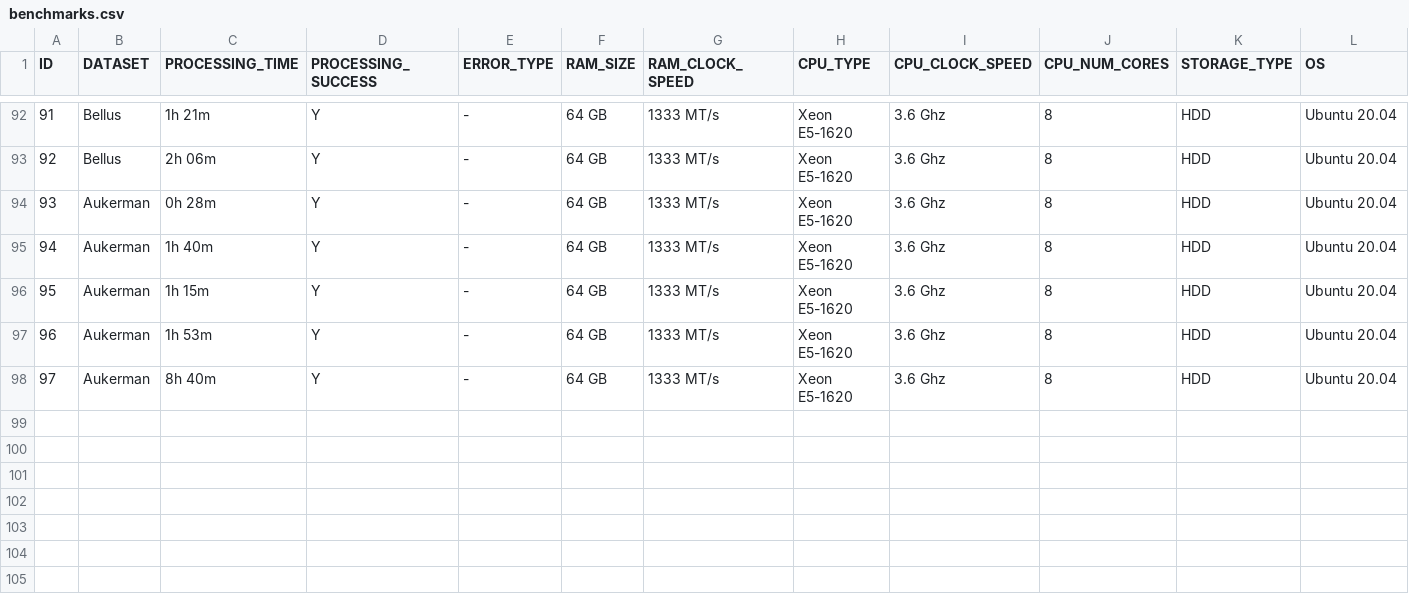
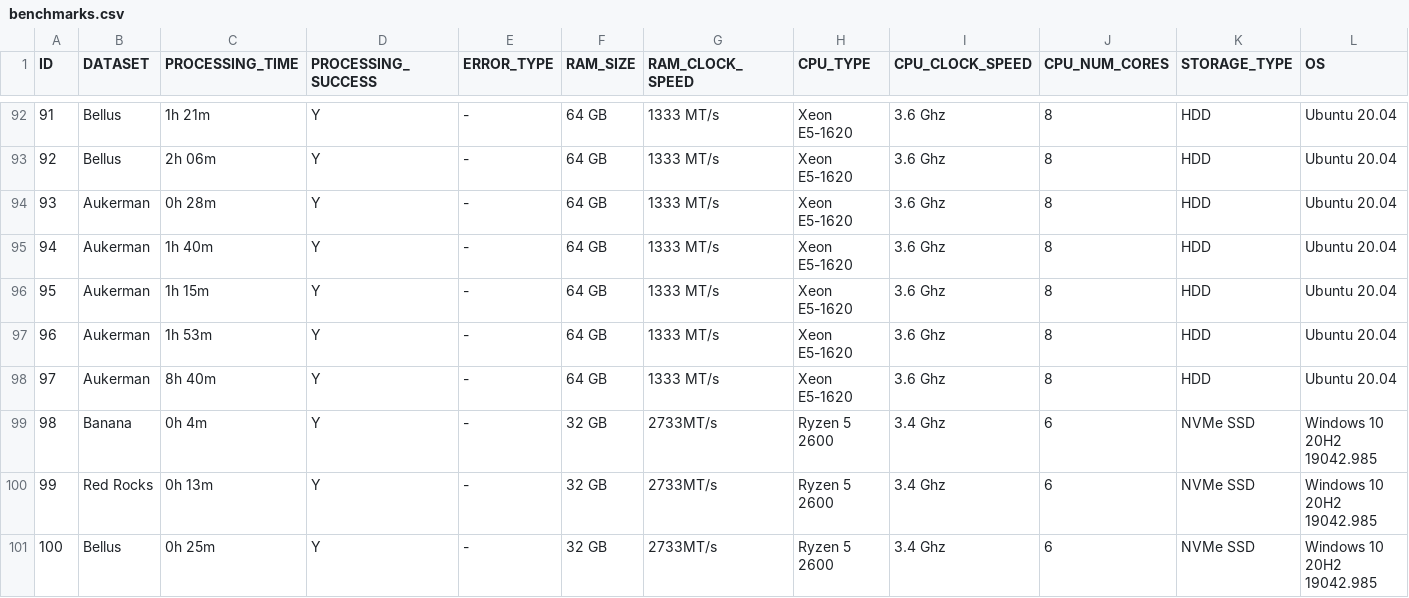
Before and after one commit to OpenDroneMap/odm-benchmarks, a CSV file: data/benchmarks.csv, drawn as a sheet; only a part is shown, gaps mark what is left out; rows hold the shown columns only; the diff names each change by its address in the sheet, - before the commit and + after, or states it on an @@ line.

Commit message:
ODM 2.5.1 Windows Native tested in R5 2600

```diff
--- a/data/benchmarks.csv
+++ b/data/benchmarks.csv
+row 99: 98 | Banana | 0h 4m | Y | - | 32 GB | 2733MT/s | Ryzen 5 2600 | 3.4 Ghz | 6 | NVMe SSD | Windows 10 20H2 19042.985
+row 100: 99 | Red Rocks | 0h 13m | Y | - | 32 GB | 2733MT/s | Ryzen 5 2600 | 3.4 Ghz | 6 | NVMe SSD | Windows 10 20H2 19042.985
+row 101: 100 | Bellus | 0h 25m | Y | - | 32 GB | 2733MT/s | Ryzen 5 2600 | 3.4 Ghz | 6 | NVMe SSD | Windows 10 20H2 19042.985
```
Also changed, not shown: 2 other files.
